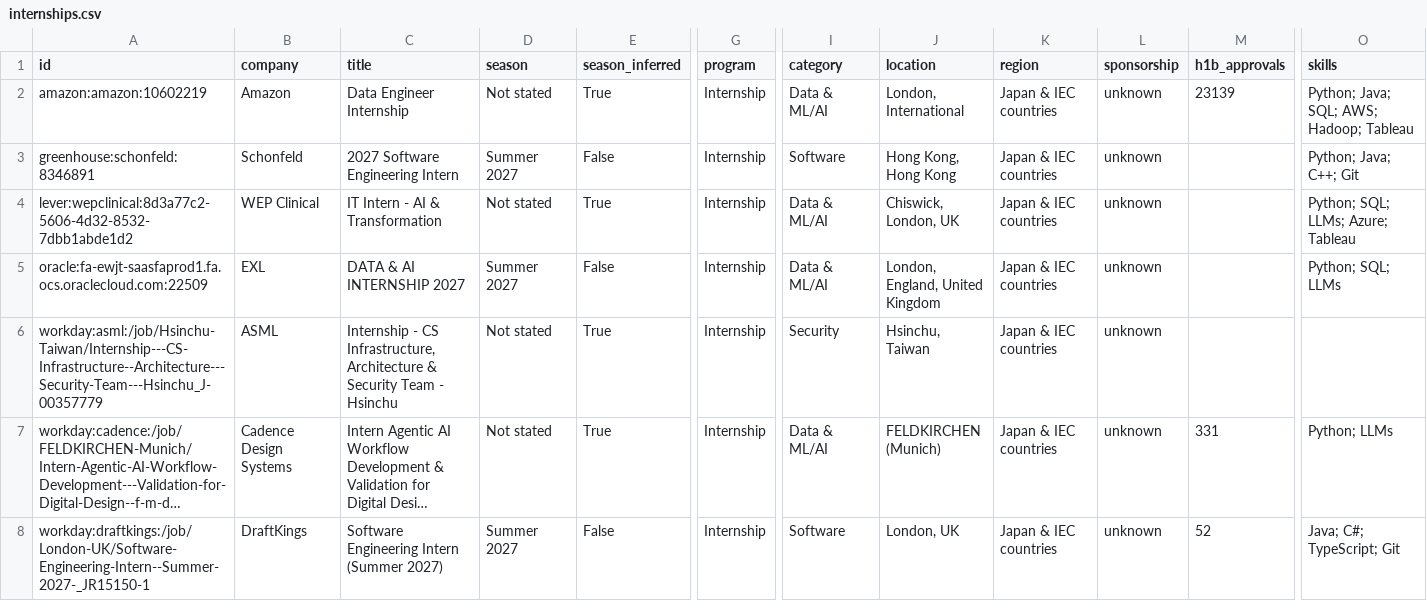
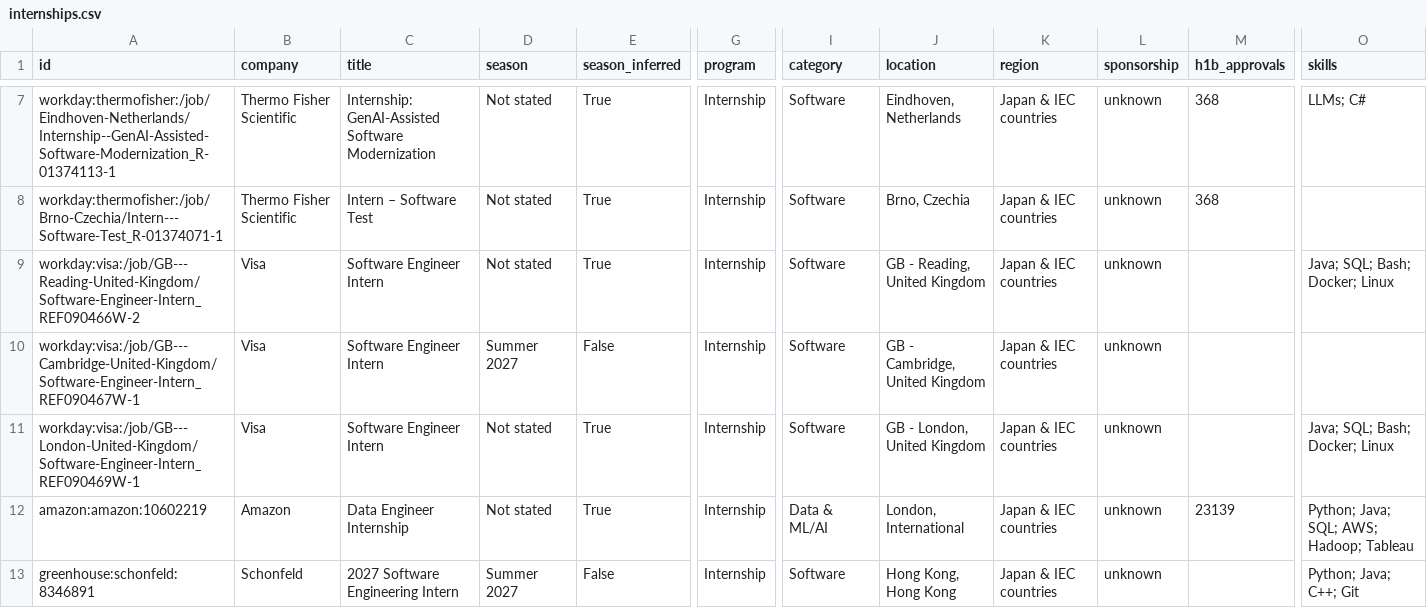
Before and after one commit to parkerhayashi/Automated-List-Of-Summer-2027-and-Fall-2026-Tech-Internships, a CSV file: data/internships.csv, drawn as a sheet; only a part is shown, gaps mark what is left out; the shorter side is filled out with more unchanged rows; long unchanged cells end in …; rows hold the shown columns only; the diff covers the shown part only; the diff names each change by its address in the sheet, - before the commit and + after, or states it on an @@ line.

```diff
--- a/data/internships.csv
+++ b/data/internships.csv
+row 7: workday:thermofisher:/job/Eindhoven-Netherlands/Internship--GenAI-Assisted-Software-Modernization_R-01374113-1 | Thermo Fisher Scientific | Internship: GenAI-Assisted Software Modernization | Not stated | True | Internship | Software | Eindhoven, Netherlands | Japan & IEC countries | unknown | 368 | LLMs; C#
+row 8: workday:thermofisher:/job/Brno-Czechia/Intern---Software-Test_R-01374071-1 | Thermo Fisher Scientific | Intern – Software Test | Not stated | True | Internship | Software | Brno, Czechia | Japan & IEC countries | unknown | 368
+row 9: workday:visa:/job/GB---Reading-United-Kingdom/Software-Engineer-Intern_REF090466W-2 | Visa | Software Engineer Intern | Not stated | True | Internship | Software | GB - Reading, United Kingdom | Japan & IEC countries | unknown |  | Java; SQL; Bash; Docker; Linux
+row 10: workday:visa:/job/GB---Cambridge-United-Kingdom/Software-Engineer-Intern_REF090467W-1 | Visa | Software Engineer Intern | Summer 2027 | False | Internship | Software | GB - Cambridge, United Kingdom | Japan & IEC countries | unknown
+row 11: workday:visa:/job/GB---London-United-Kingdom/Software-Engineer-Intern_REF090469W-1 | Visa | Software Engineer Intern | Not stated | True | Internship | Software | GB - London, United Kingdom | Japan & IEC countries | unknown |  | Java; SQL; Bash; Docker; Linux
```
Also changed, not shown: 5 added rows and 2 removed rows elsewhere in this file, docs/internships.csv, 15 other files.
